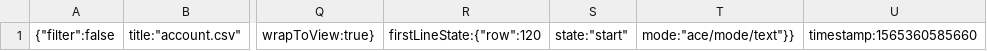
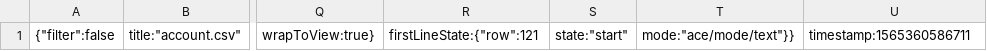
Before and after one commit to Code-Institute-Submissions/danfiliphoff-Milestoneproject-2, a CSV file: .c9/metadata/environment/data/account.csv, drawn as a sheet; only a part is shown, gaps mark what is left out; the diff names each change by its address in the sheet, - before the commit and + after, or states it on an @@ line.

Commit message:
account legend with coments

```diff
--- a/.c9/metadata/environment/data/account.csv
+++ b/.c9/metadata/environment/data/account.csv
-R1: firstLineState:{"row":120
+R1: firstLineState:{"row":121
-U1: timestamp:1565360585660
+U1: timestamp:1565360586711
```
Also changed, not shown: 6 other files.
